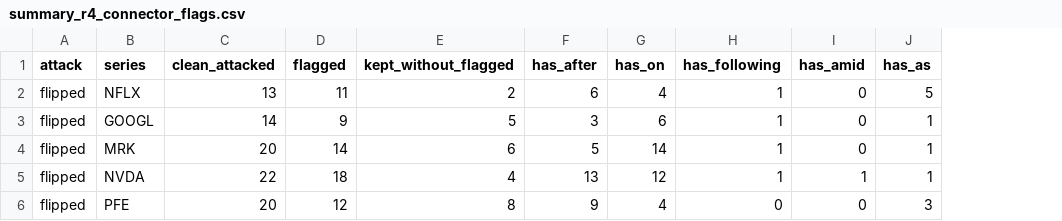
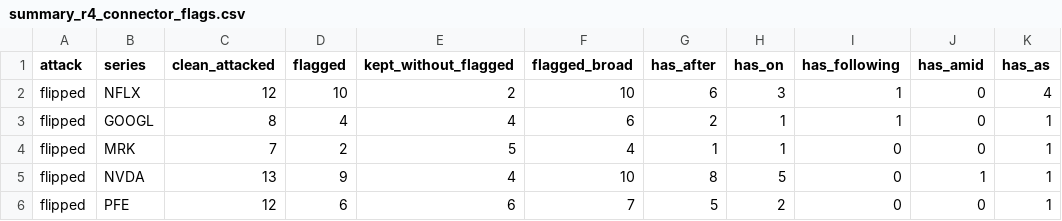
Before and after one commit to aryanwaingankar4/textguard, a CSV file: results/summary_r4_connector_flags.csv, drawn as a sheet; only a part is shown; addresses are those after the commit; the diff covers the shown part only; the diff names each change by its address in the sheet, - before the commit and + after, or states it on an @@ line.

```diff
--- a/results/summary_r4_connector_flags.csv
+++ b/results/summary_r4_connector_flags.csv
+column F (flagged_broad), rows 2-6: 10 | 6 | 4 | 10 | 7
-C2 (clean_attacked): 13
+C2 (clean_attacked): 12
-D2 (flagged): 11
+D2 (flagged): 10
-H2 (has_on): 4
+H2 (has_on): 3
-K2 (has_as): 5
+K2 (has_as): 4
-C3 (clean_attacked): 14
+C3 (clean_attacked): 8
-D3 (flagged): 9
+D3 (flagged): 4
-E3 (kept_without_flagged): 5
+E3 (kept_without_flagged): 4
-G3 (has_after): 3
+G3 (has_after): 2
-H3 (has_on): 6
+H3 (has_on): 1
-C4 (clean_attacked): 20
+C4 (clean_attacked): 7
-D4 (flagged): 14
+D4 (flagged): 2
-E4 (kept_without_flagged): 6
+E4 (kept_without_flagged): 5
-G4 (has_after): 5
+G4 (has_after): 1
-H4 (has_on): 14
+H4 (has_on): 1
-I4:I5 (has_following): 1
+I4:I5 (has_following): 0
-C5 (clean_attacked): 22
+C5 (clean_attacked): 13
-D5 (flagged): 18
+D5 (flagged): 9
-G5 (has_after): 13
+G5 (has_after): 8
-H5 (has_on): 12
+H5 (has_on): 5
-C6 (clean_attacked): 20
+C6 (clean_attacked): 12
-D6 (flagged): 12
+D6 (flagged): 6
-E6 (kept_without_flagged): 8
+E6 (kept_without_flagged): 6
-G6 (has_after): 9
+G6 (has_after): 5
-H6 (has_on): 4
+H6 (has_on): 2
-K6 (has_as): 3
+K6 (has_as): 1
```
Also changed, not shown: 2 added rows, 3 removed rows and 71 edited cells elsewhere in this file, results/r4_connector_flags.csv, results/summary_r4_attack_coverage.csv, 9 other files.
